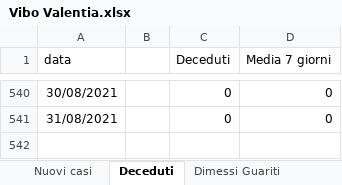
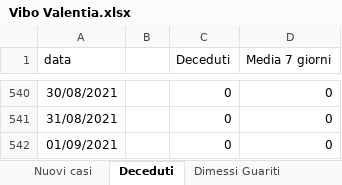
Before and after one commit to fbranda/covid19-opendata-calabria, an Excel workbook: dati/provincia/Vibo Valentia/Vibo Valentia.xlsx, sheet Deceduti, drawn as a sheet; only a part is shown, gaps mark what is left out; values as stored, in another font and other column widths than the file's, no borders; the diff names each change by its address in the sheet, - before the commit and + after, or states it on an @@ line.

```diff
--- a/dati/provincia/Vibo Valentia/Vibo Valentia.xlsx (sheet Deceduti)
+++ b/dati/provincia/Vibo Valentia/Vibo Valentia.xlsx (sheet Deceduti)
+row 542: 01/09/2021 |  | 0 | 0
```
Also changed, not shown: sheet Ricoveri, sheet Dimessi Guariti, sheet Nuovi casi, 1 other file.
